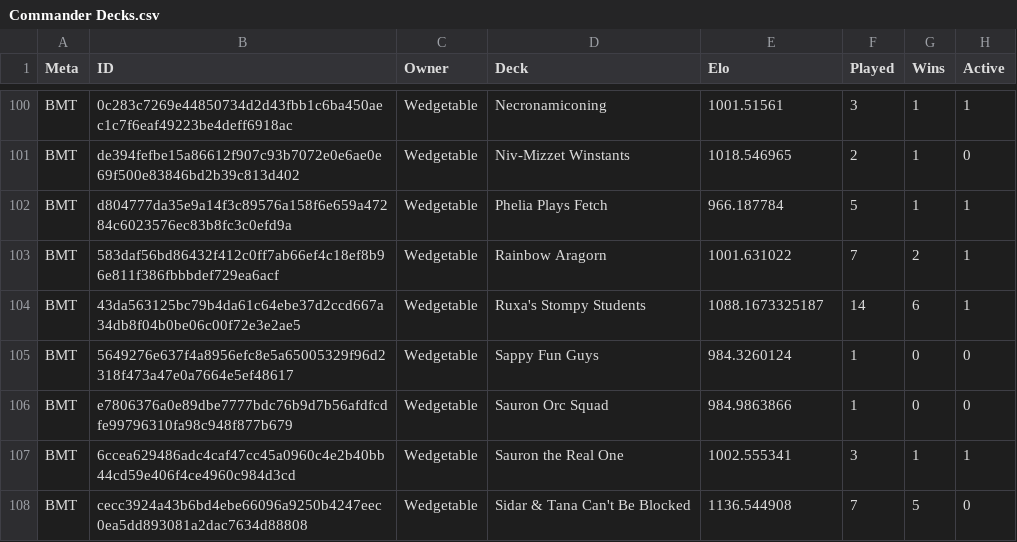
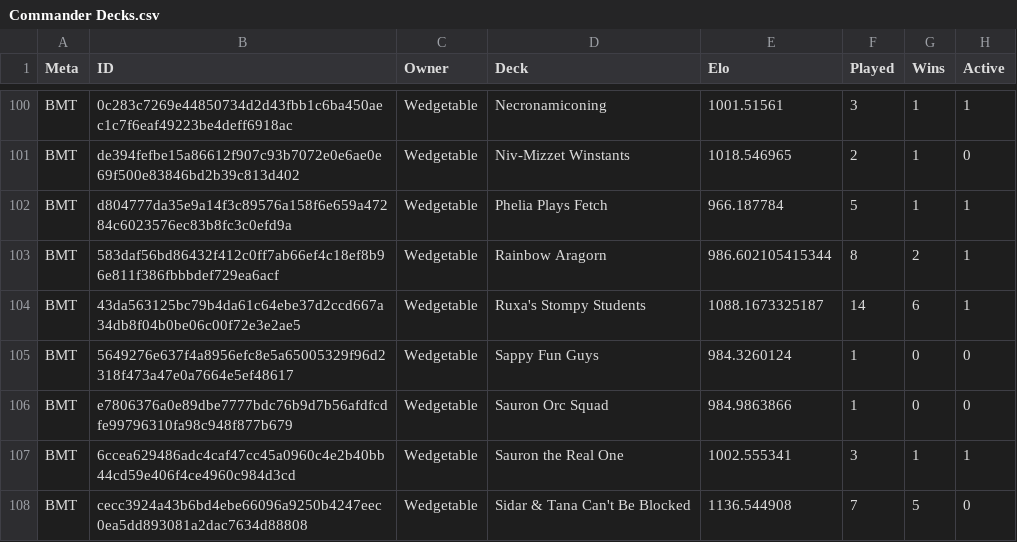
Before and after one commit to Deniedpluto/MTG-Battle-Logger, a CSV file: Commander Decks.csv, drawn as a sheet; only a part is shown, gaps mark what is left out; the diff covers the shown part only.

```diff
--- a/Commander Decks.csv
+++ b/Commander Decks.csv
@@ -102,3 +102,3 @@ BMT,de394fefbe15a86612f907c93b7072e0e6ae0e69f500e83846bd2b39c813d402,Wedgetable,
 BMT,d804777da35e9a14f3c89576a158f6e659a47284c6023576ec83b8fc3c0efd9a,Wedgetable,Phelia Plays Fetch,966.187784,5,1,1
-BMT,583daf56bd86432f412c0ff7ab66ef4c18ef8b96e811f386fbbbdef729ea6acf,Wedgetable,Rainbow Aragorn,1001.631022,7,2,1
+BMT,583daf56bd86432f412c0ff7ab66ef4c18ef8b96e811f386fbbbdef729ea6acf,Wedgetable,Rainbow Aragorn,986.602105415344,8,2,1
 BMT,43da563125bc79b4da61c64ebe37d2ccd667a34db8f04b0be06c00f72e3e2ae5,Wedgetable,Ruxa's Stompy Students,1088.1673325187,14,6,1
```
Also changed, not shown: 16 edited cells elsewhere in this file, Commander History.csv, CommanderDecksWRA.csv, 2 other files.
